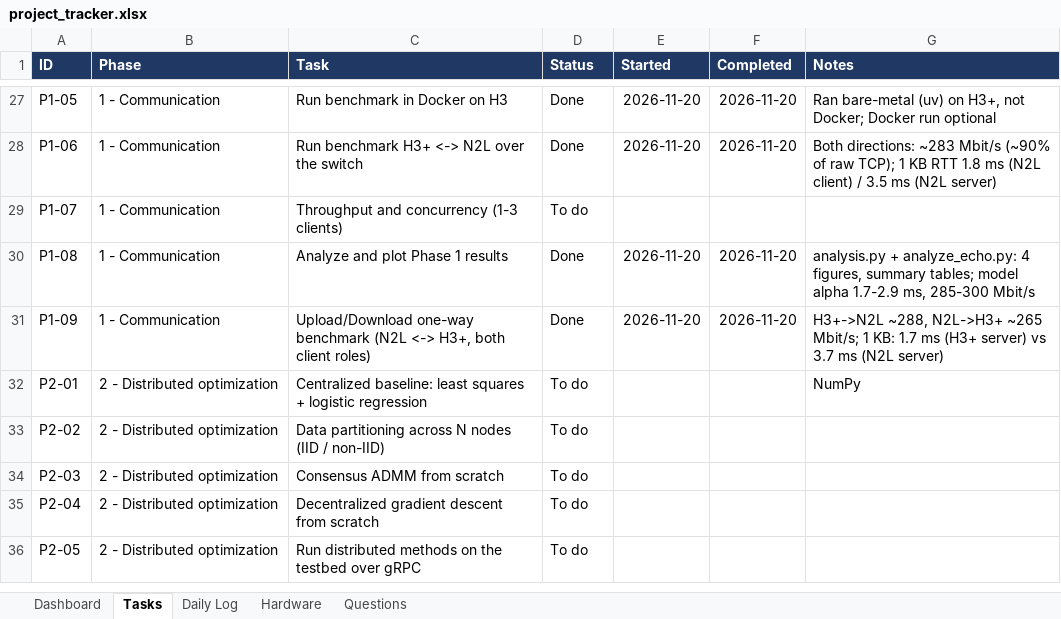
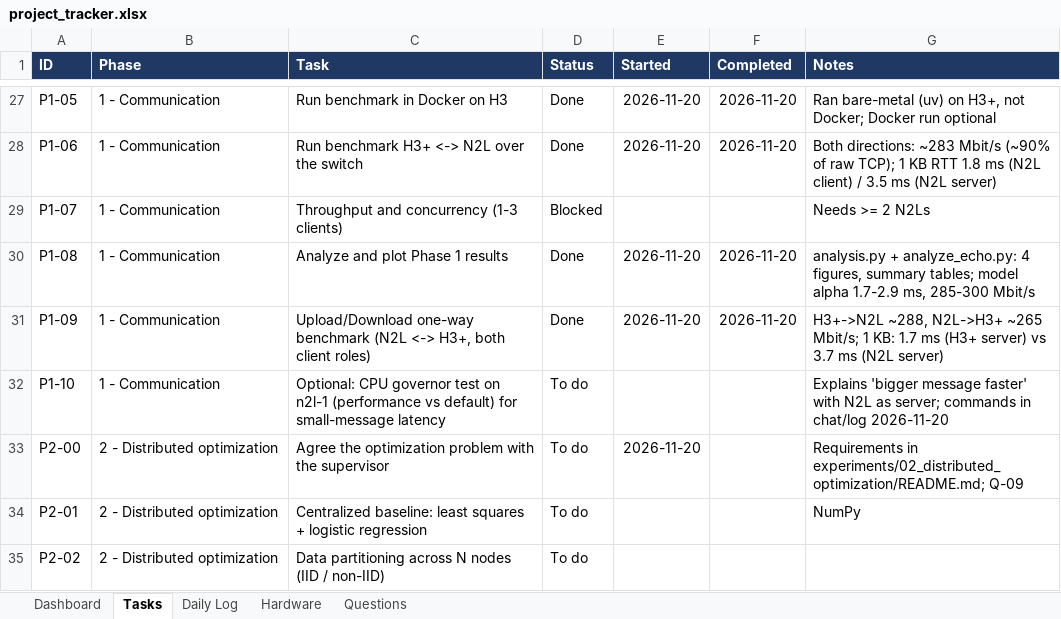
Before and after one commit to Abubakar17/edge-fl-testbed, an Excel workbook: docs/project_tracker.xlsx, sheet Tasks, drawn as a sheet; only a part is shown, gaps mark what is left out; the shorter side is filled out with more unchanged rows; values as stored, in another font and other column widths than the file's, no borders; conditional formats and table styles not drawn; the diff names each change by its address in the sheet, - before the commit and + after, or states it on an @@ line.

Commit message:
docs: close Phase 1, prepare Phase 2
- README roadmap: Phase 1 done (concurrency waits for more N2Ls)
- Phase 2 README: what the optimization problem needs, link to Phase 1
- Log: what works now and the Phase 2 plan; tracker: P1-10 (optional
  governor test), P2-00 and question Q-09 for the supervisor

```diff
--- a/docs/project_tracker.xlsx (sheet Tasks)
+++ b/docs/project_tracker.xlsx (sheet Tasks)
-D29 (Status): To do
+D29 (Status): Blocked
-G29 (Notes): (empty)
+G29 (Notes): Needs >= 2 N2Ls
+row 32: P1-10 | 1 - Communication | Optional: CPU governor test on n2l-1 (performance vs default) for small-message latency | To do |  |  | Explains 'bigger message faster' with N2L as server; commands in chat/log 2026-11-20
+row 33: P2-00 | 2 - Distributed optimization | Agree the optimization problem with the supervisor | To do | 2026-11-20 |  | Requirements in experiments/02_distributed_optimization/README.md; Q-09
```
Also changed, not shown: sheet Questions, sheet Daily Log, 3 other files.
